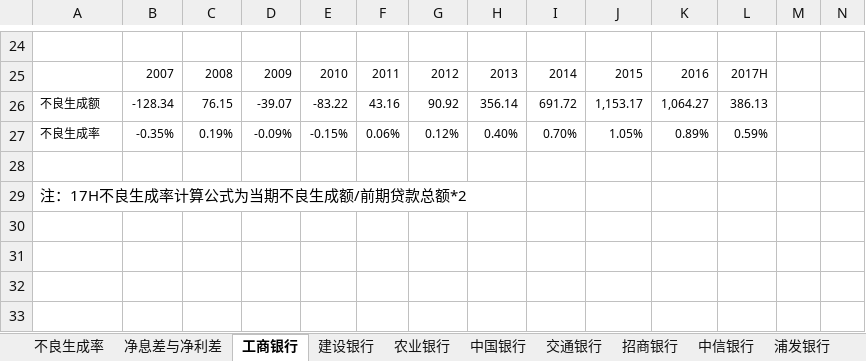
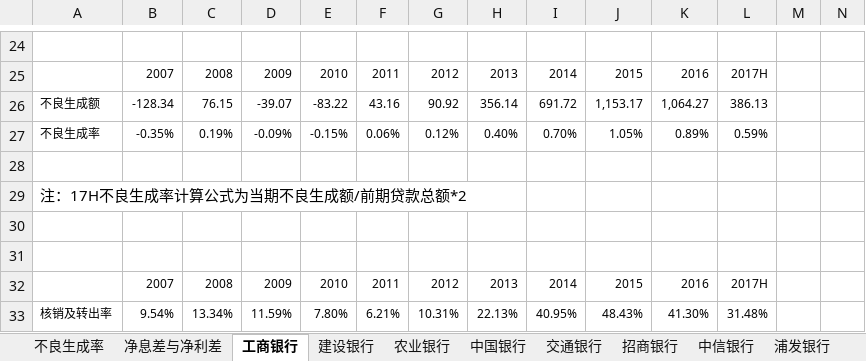
Before and after one commit to SoochowSecurityBank/SCCBank, an Excel workbook: 资产质量相关/【东吴银行】上市银行不良生成率、净息差、净利差（过去10年）-图表版.xlsm, sheet 工商银行, drawn as a sheet; only a part is shown, gaps mark what is left out; values as stored, in another font and other column widths than the file's, no borders; the diff names each change by its address in the sheet, - before the commit and + after, or states it on an @@ line.

```diff
--- a/资产质量相关/【东吴银行】上市银行不良生成率、净息差、净利差（过去10年）-图表版.xlsm (sheet 工商银行)
+++ b/资产质量相关/【东吴银行】上市银行不良生成率、净息差、净利差（过去10年）-图表版.xlsm (sheet 工商银行)
+row 31: (empty)
+row 32:  | 2007 | 2008 | 2009 | 2010 | 2011 | 2012 | 2013 | 2014 | 2015 | 2016 | 2017H
+row 33: 核销及转出率 | 9.54% | 13.34% | 11.59% | 7.80% | 6.21% | 10.31% | 22.13% | 40.95% | 48.43% | 41.30% | 31.48%
```
Also changed, not shown: sheet 不良生成率, sheet 建设银行, sheet 交通银行, sheet 招商银行, sheet 农业银行, hidden cells, charts or pictures.
